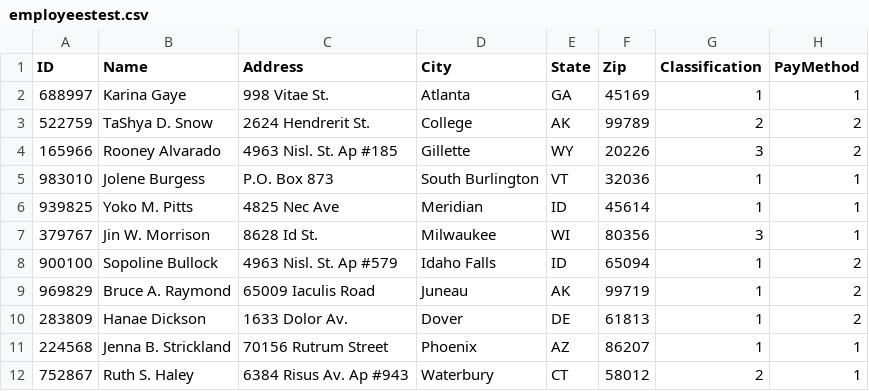
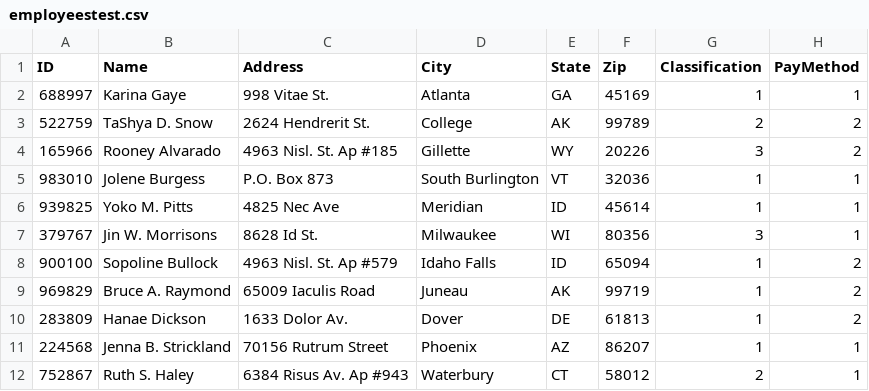
Before and after one commit to 5ome5lickAccount/CS-Group-5, a CSV file: Files/employeestest.csv, drawn as a sheet; only a part is shown; the diff names each change by its address in the sheet, - before the commit and + after, or states it on an @@ line.

```diff
--- a/Files/employeestest.csv
+++ b/Files/employeestest.csv
-B7 (Name): Jin W. Morrison
+B7 (Name): Jin W. Morrisons
```
Also changed, not shown: 2 other files.
